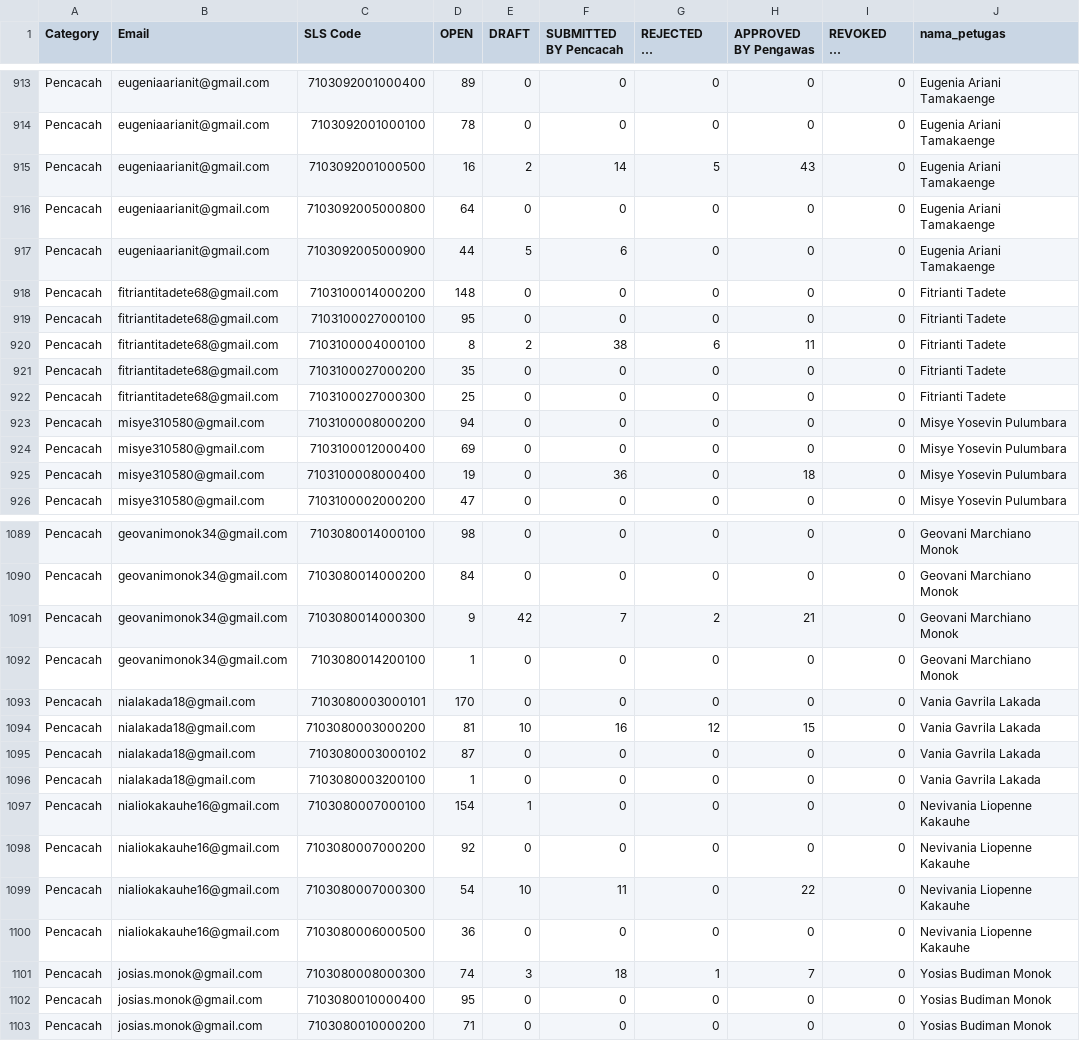
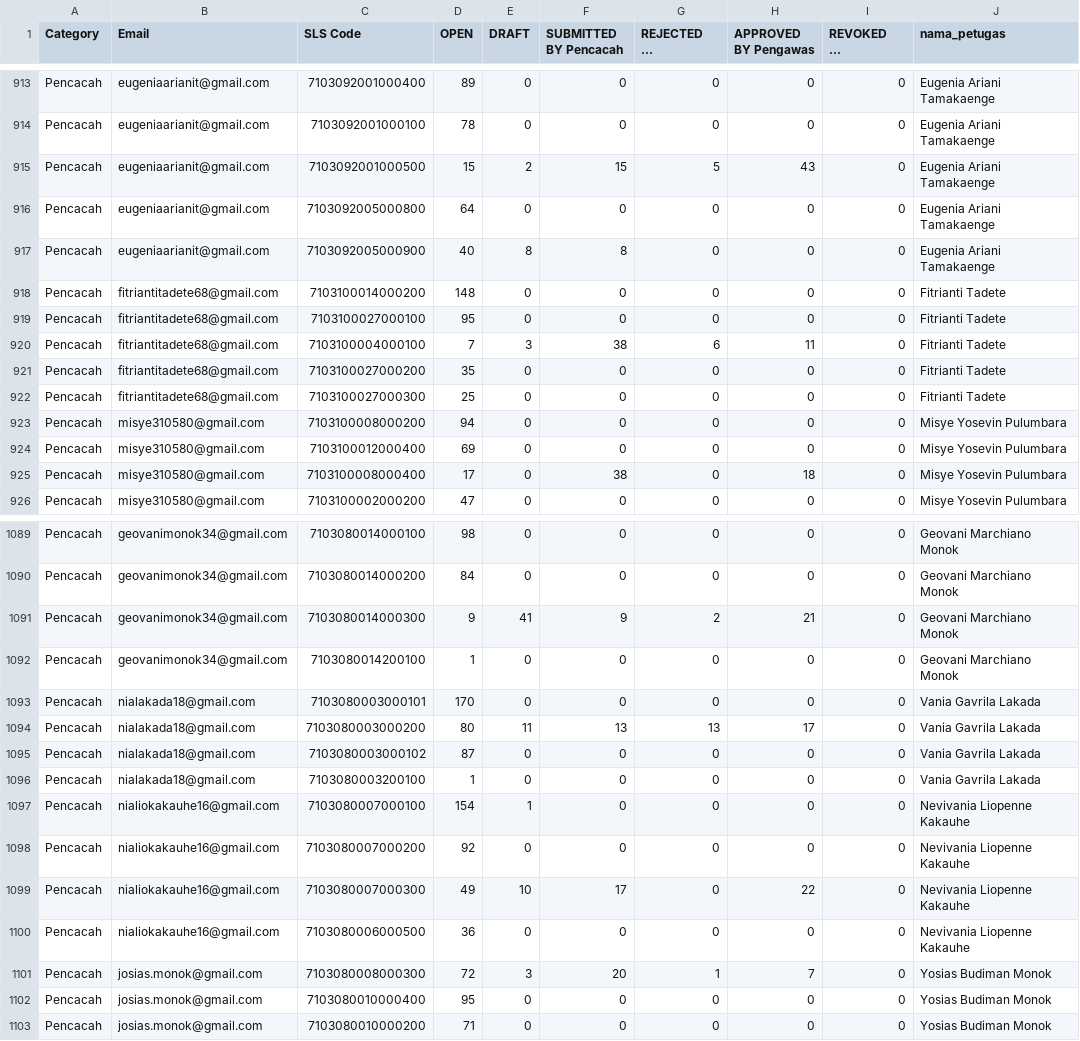
Before and after one commit to danimat15/fasih-sm-scrapper, a CSV file: dashboard_scraped_data.csv, drawn as a sheet; only a part is shown, gaps mark what is left out; long unchanged cells end in …; the diff covers the shown part only; the diff names each change by its address in the sheet, - before the commit and + after, or states it on an @@ line.

Commit message:
Update data: 24 Juni 2026 pukul 11.10 WITA

```diff
--- a/dashboard_scraped_data.csv
+++ b/dashboard_scraped_data.csv
-D915 (OPEN): 16
+D915 (OPEN): 15
-F915 (SUBMITTED BY Pencacah): 14
+F915 (SUBMITTED BY Pencacah): 15
-D917 (OPEN): 44
+D917 (OPEN): 40
-E917 (DRAFT): 5
+E917 (DRAFT): 8
-F917 (SUBMITTED BY Pencacah): 6
+F917 (SUBMITTED BY Pencacah): 8
-D920 (OPEN): 8
+D920 (OPEN): 7
-E920 (DRAFT): 2
+E920 (DRAFT): 3
-D925 (OPEN): 19
+D925 (OPEN): 17
-F925 (SUBMITTED BY Pencacah): 36
+F925 (SUBMITTED BY Pencacah): 38
-E1091 (DRAFT): 42
+E1091 (DRAFT): 41
-F1091 (SUBMITTED BY Pencacah): 7
+F1091 (SUBMITTED BY Pencacah): 9
-D1094 (OPEN): 81
+D1094 (OPEN): 80
-E1094 (DRAFT): 10
+E1094 (DRAFT): 11
-F1094 (SUBMITTED BY Pencacah): 16
+F1094 (SUBMITTED BY Pencacah): 13
-G1094 (REJECTED BY Pengawas): 12
+G1094 (REJECTED BY Pengawas): 13
-H1094 (APPROVED BY Pengawas): 15
+H1094 (APPROVED BY Pengawas): 17
-D1099 (OPEN): 54
+D1099 (OPEN): 49
-F1099 (SUBMITTED BY Pencacah): 11
+F1099 (SUBMITTED BY Pencacah): 17
-D1101 (OPEN): 74
+D1101 (OPEN): 72
-F1101 (SUBMITTED BY Pencacah): 18
+F1101 (SUBMITTED BY Pencacah): 20
```
Also changed, not shown: 75 edited cells elsewhere in this file, 3 other files.
